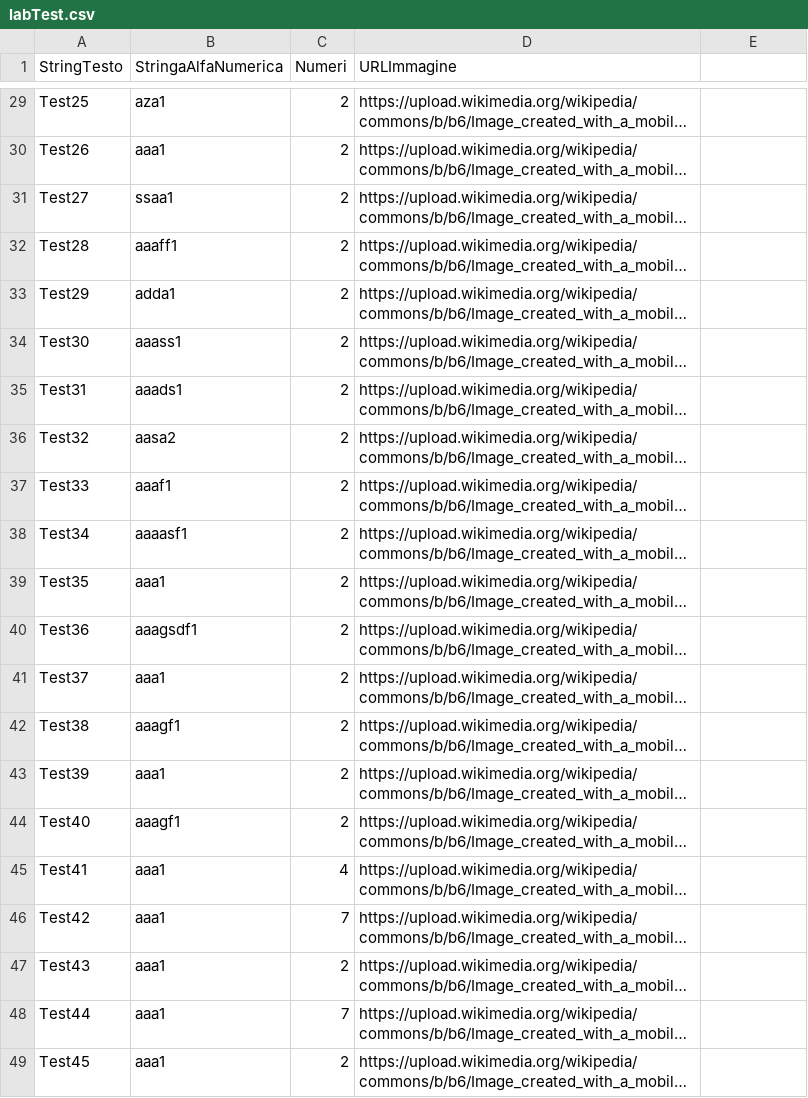
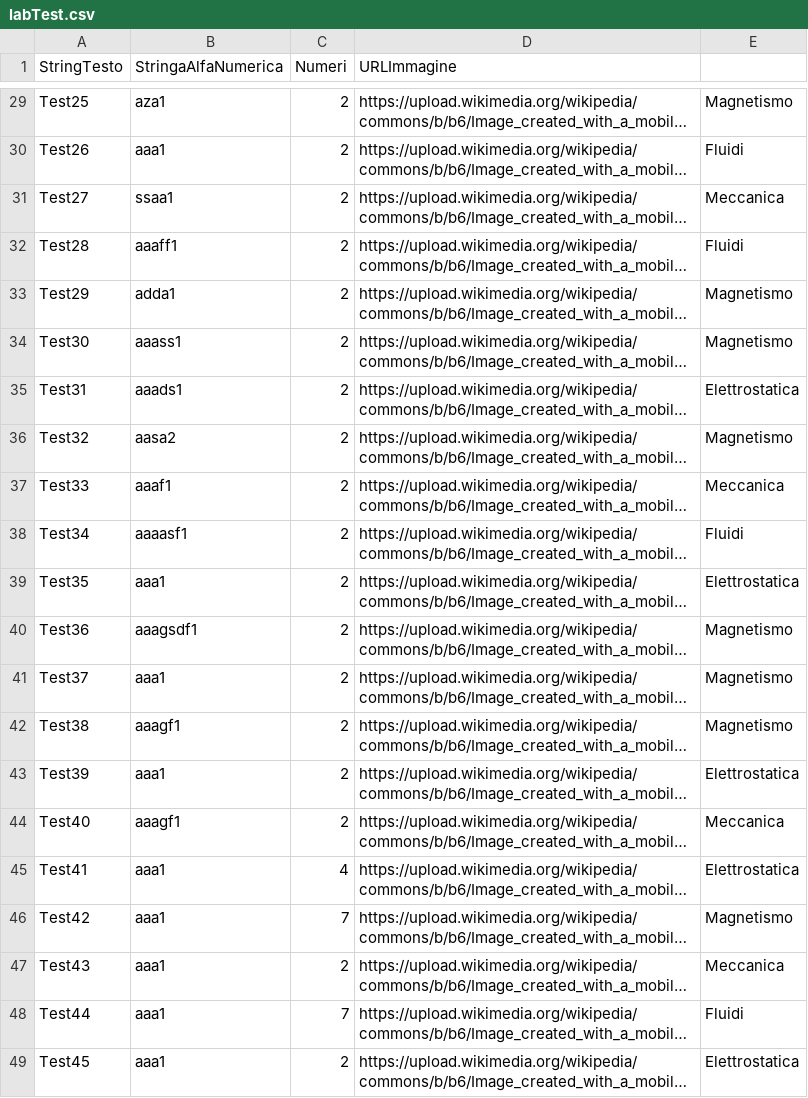
Before and after one commit to Pigi123456/LabArchive, a CSV file: labTest.csv, drawn as a sheet; only a part is shown, gaps mark what is left out; long unchanged cells end in …; the diff covers the shown part only; the diff names each change by its address in the sheet, - before the commit and + after, or states it on an @@ line.

```diff
--- a/labTest.csv
+++ b/labTest.csv
-E29: (empty)
+E29: Magnetismo
-E30: (empty)
+E30: Fluidi
-E31: (empty)
+E31: Meccanica
-E32: (empty)
+E32: Fluidi
-E33:E34: (empty)
+E33:E34: Magnetismo
-E35: (empty)
+E35: Elettrostatica
-E36: (empty)
+E36: Magnetismo
-E37: (empty)
+E37: Meccanica
-E38: (empty)
+E38: Fluidi
-E39: (empty)
+E39: Elettrostatica
-E40:E42: (empty)
+E40:E42: Magnetismo
-E43: (empty)
+E43: Elettrostatica
-E44: (empty)
+E44: Meccanica
-E45: (empty)
+E45: Elettrostatica
-E46: (empty)
+E46: Magnetismo
-E47: (empty)
+E47: Meccanica
-E48: (empty)
+E48: Fluidi
-E49: (empty)
+E49: Elettrostatica
```
Also changed, not shown: 27 edited cells elsewhere in this file.
